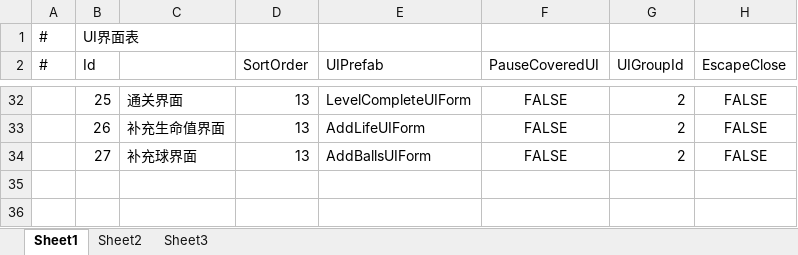
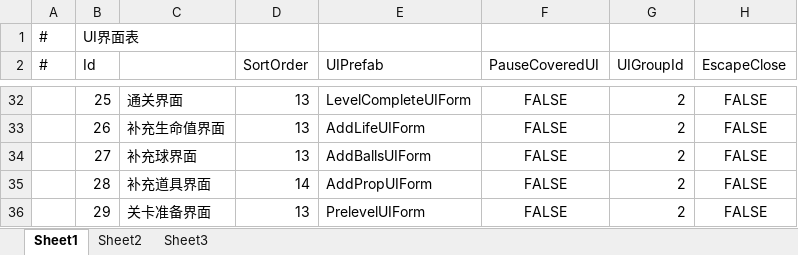
Before and after one commit to HoXoRo/smash, an Excel workbook: AAAGameData/DataTables/Core/ArrowUITable.xlsx, sheet Sheet1, drawn as a sheet; only a part is shown, gaps mark what is left out; values as stored, in another font and other column widths than the file's, no borders; the diff names each change by its address in the sheet, - before the commit and + after, or states it on an @@ line.

```diff
--- a/AAAGameData/DataTables/Core/ArrowUITable.xlsx (sheet Sheet1)
+++ b/AAAGameData/DataTables/Core/ArrowUITable.xlsx (sheet Sheet1)
+row 35:  | 28 | 补充道具界面 | 14 | AddPropUIForm | FALSE | 2 | FALSE
+row 36:  | 29 | 关卡准备界面 | 13 | PrelevelUIForm | FALSE | 2 | FALSE
```
Also changed, not shown: AAAGameData/Languages/English.xlsx, AAAGameData/Languages/French.xlsx, 47 other files.
